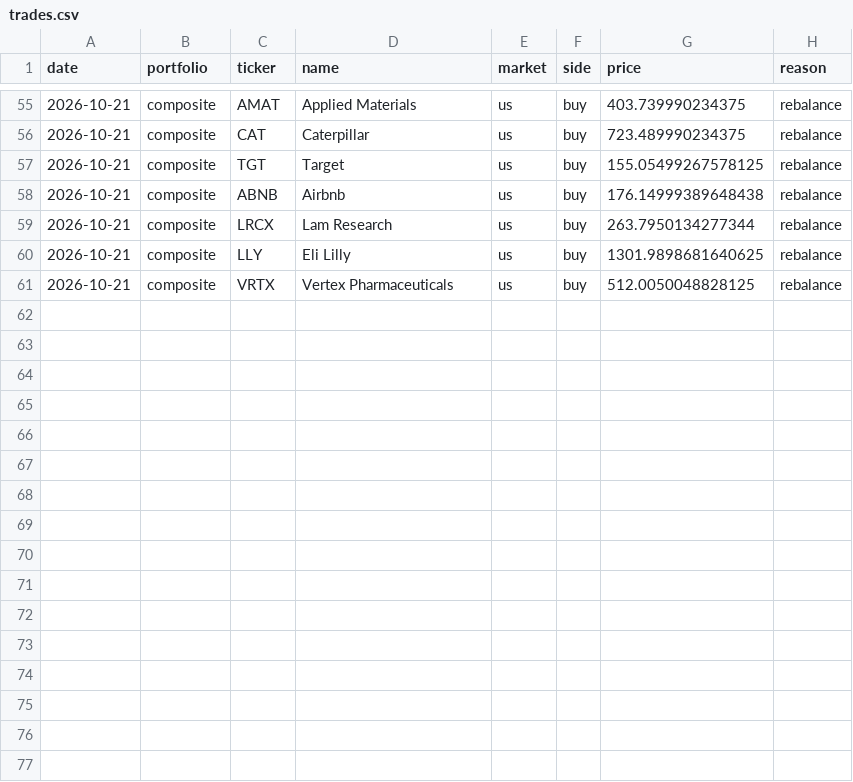
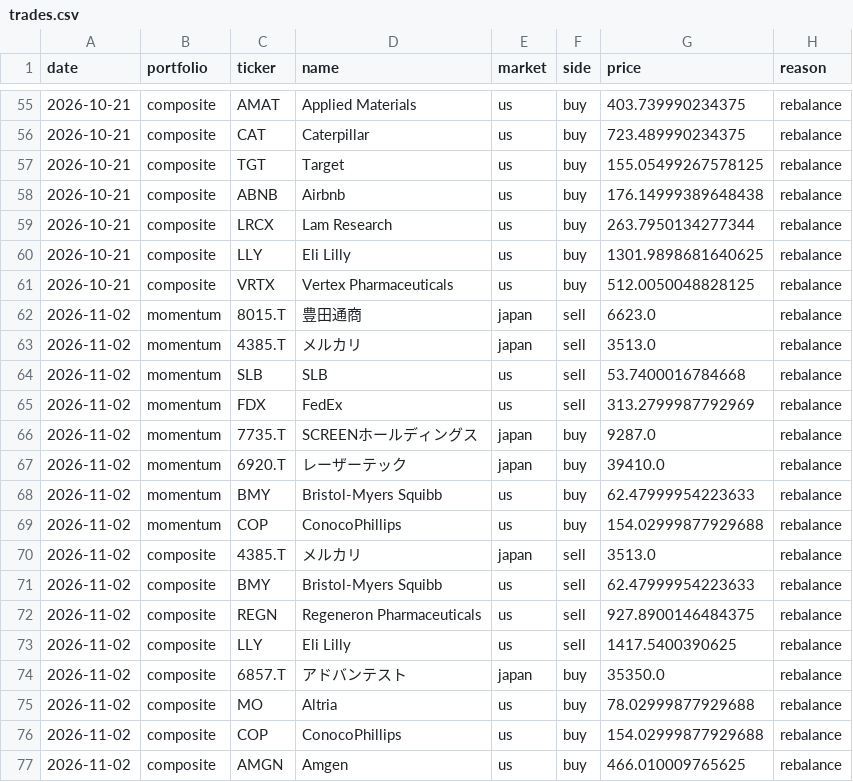
Before and after one commit to uenokai/stock-price-information-collection, a CSV file: data/model_portfolio/trades.csv, drawn as a sheet; only a part is shown, gaps mark what is left out.

```diff
--- a/data/model_portfolio/trades.csv
+++ b/data/model_portfolio/trades.csv
@@ -61 +61,17 @@ date,portfolio,ticker,name,market,side,price,reason
 2026-10-21,composite,VRTX,Vertex Pharmaceuticals,us,buy,512.0050048828125,rebalance
+2026-11-02,momentum,8015.T,豊田通商,japan,sell,6623.0,rebalance
+2026-11-02,momentum,4385.T,メルカリ,japan,sell,3513.0,rebalance
+2026-11-02,momentum,SLB,SLB,us,sell,53.7400016784668,rebalance
+2026-11-02,momentum,FDX,FedEx,us,sell,313.2799987792969,rebalance
+2026-11-02,momentum,7735.T,SCREENホールディングス,japan,buy,9287.0,rebalance
+2026-11-02,momentum,6920.T,レーザーテック,japan,buy,39410.0,rebalance
+2026-11-02,momentum,BMY,Bristol-Myers Squibb,us,buy,62.47999954223633,rebalance
+2026-11-02,momentum,COP,ConocoPhillips,us,buy,154.02999877929688,rebalance
+2026-11-02,composite,4385.T,メルカリ,japan,sell,3513.0,rebalance
+2026-11-02,composite,BMY,Bristol-Myers Squibb,us,sell,62.47999954223633,rebalance
+2026-11-02,composite,REGN,Regeneron Pharmaceuticals,us,sell,927.8900146484375,rebalance
+2026-11-02,composite,LLY,Eli Lilly,us,sell,1417.5400390625,rebalance
+2026-11-02,composite,6857.T,アドバンテスト,japan,buy,35350.0,rebalance
+2026-11-02,composite,MO,Altria,us,buy,78.02999877929688,rebalance
+2026-11-02,composite,COP,ConocoPhillips,us,buy,154.02999877929688,rebalance
+2026-11-02,composite,AMGN,Amgen,us,buy,466.010009765625,rebalance
```
Also changed, not shown: data/model_portfolio/holdings.csv, data/model_portfolio/nav.csv, 5 other files.
